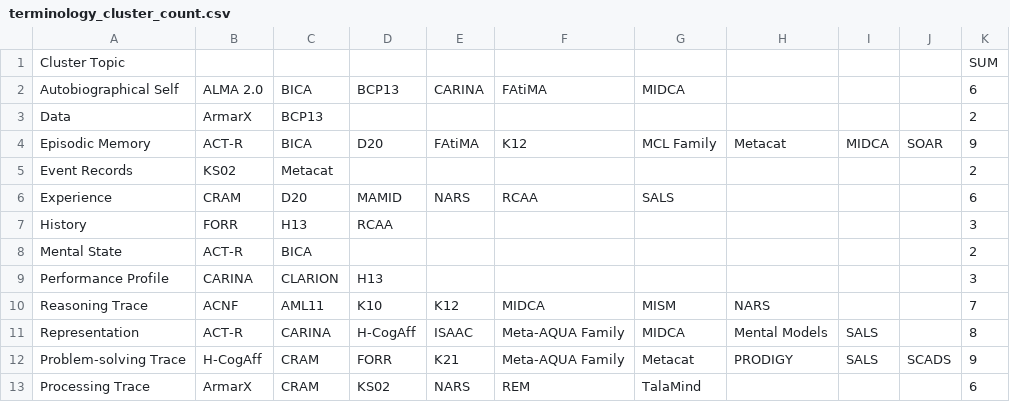
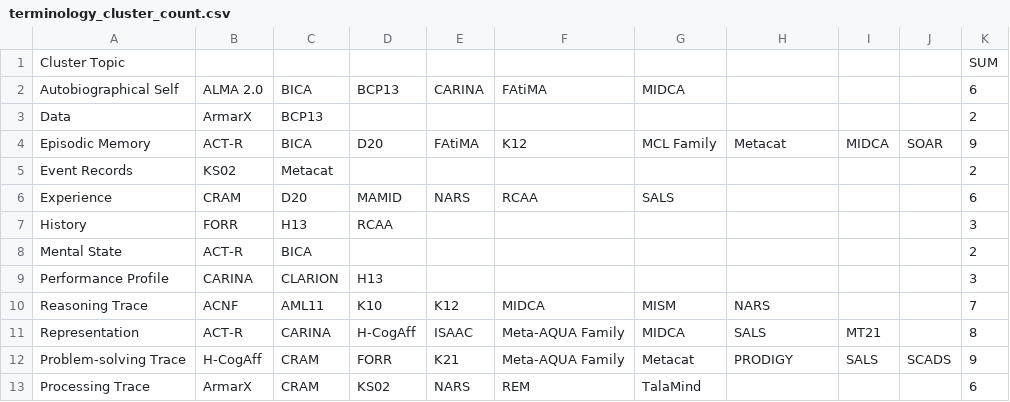
Before and after one commit to mrnolte/cma_review_data, a CSV file: terminology_cluster_count.csv, drawn as a sheet.

Commit message:
small correction

```diff
--- a/terminology_cluster_count.csv
+++ b/terminology_cluster_count.csv
@@ -10,3 +10,3 @@ Performance Profile;CARINA;CLARION;H13;;;;;;;3
 Reasoning Trace;ACNF;AML11;K10;K12;MIDCA;MISM;NARS;;;7
-Representation;ACT-R;CARINA;H-CogAff;ISAAC;Meta-AQUA Family;MIDCA;Mental Models;SALS;;8
+Representation;ACT-R;CARINA;H-CogAff;ISAAC;Meta-AQUA Family;MIDCA;SALS;MT21;;8
 Problem-solving Trace;H-CogAff;CRAM;FORR;K21;Meta-AQUA Family;Metacat;PRODIGY;SALS;SCADS;9
```
